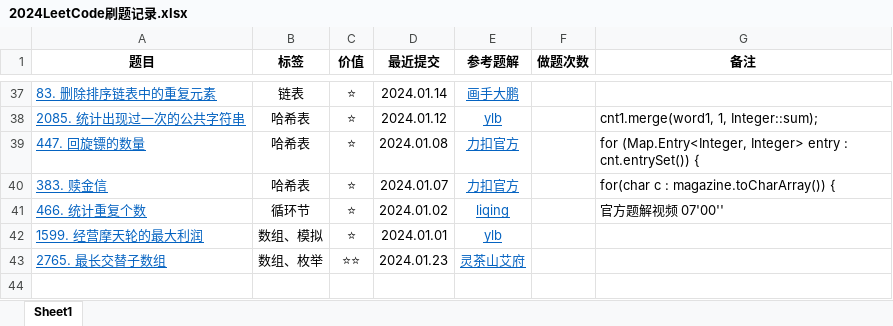
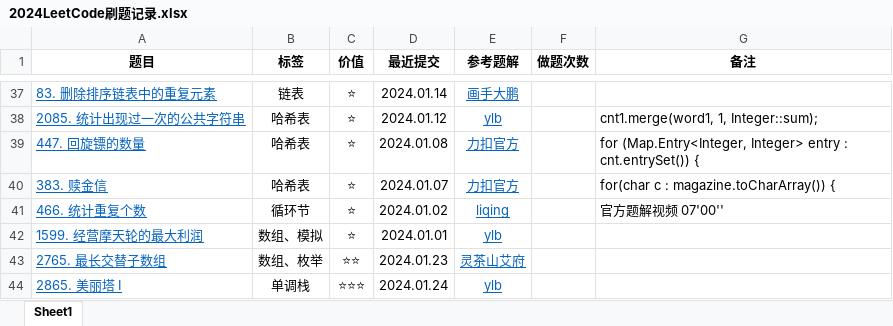
Before and after one commit to curforever/LeetCode, an Excel workbook: 2024LeetCode刷题记录.xlsx, sheet Sheet1, drawn as a sheet; only a part is shown, gaps mark what is left out; values as stored, in another font and other column widths than the file's, no borders; table styles not drawn; the diff names each change by its address in the sheet, - before the commit and + after, or states it on an @@ line.

Commit message:
2024.01.24 每日一题

```diff
--- a/2024LeetCode刷题记录.xlsx (sheet Sheet1)
+++ b/2024LeetCode刷题记录.xlsx (sheet Sheet1)
+row 44: 2865. 美丽塔 I | 单调栈 | ⭐⭐⭐ | 2024.01.24 | ylb
```
